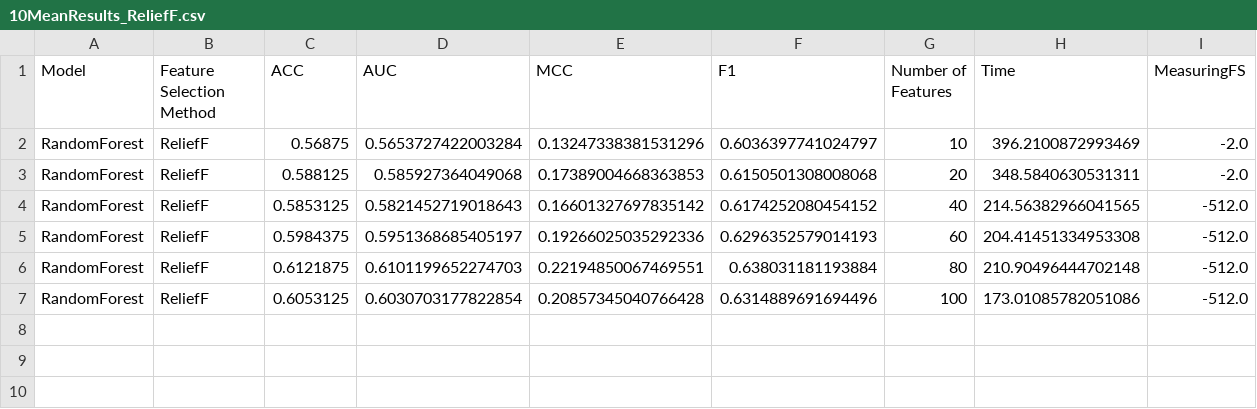
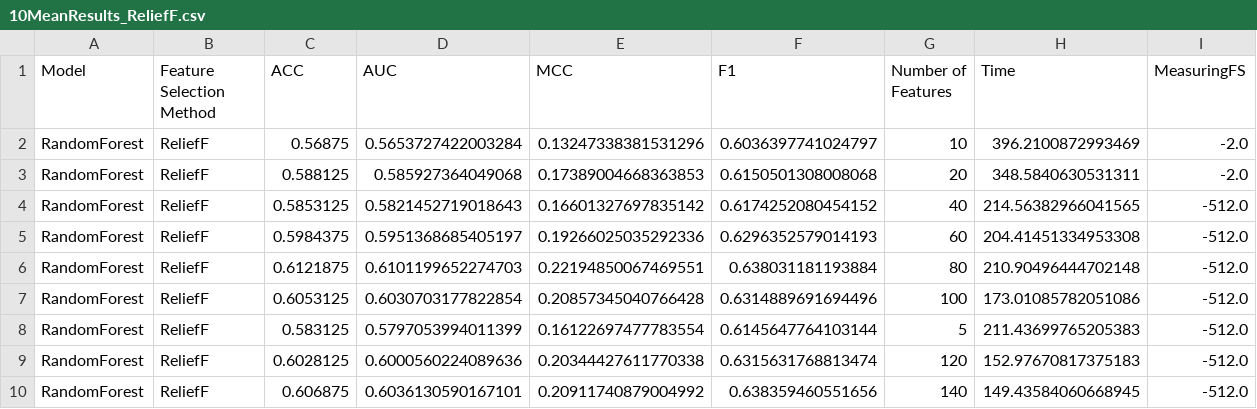
Before and after one commit to Dimateos12/Effective_methods_features_selection, a CSV file: reports/csv/10MeanResults_ReliefF.csv, drawn as a sheet; the diff names each change by its address in the sheet, - before the commit and + after, or states it on an @@ line.

```diff
--- a/reports/csv/10MeanResults_ReliefF.csv
+++ b/reports/csv/10MeanResults_ReliefF.csv
+row 8: RandomForest | ReliefF | 0.583125 | 0.5797053994011399 | 0.16122697477783554 | 0.6145647764103144 | 5 | 211.43699765205383 | -512.0
+row 9: RandomForest | ReliefF | 0.6028125 | 0.6000560224089636 | 0.20344427611770338 | 0.6315631768813474 | 120 | 152.97670817375183 | -512.0
+row 10: RandomForest | ReliefF | 0.606875 | 0.6036130590167101 | 0.20911740879004992 | 0.638359460551656 | 140 | 149.43584060668945 | -512.0
```
Also changed, not shown: reports/csv/10MeanResults_U-test.csv, 6 other files.
